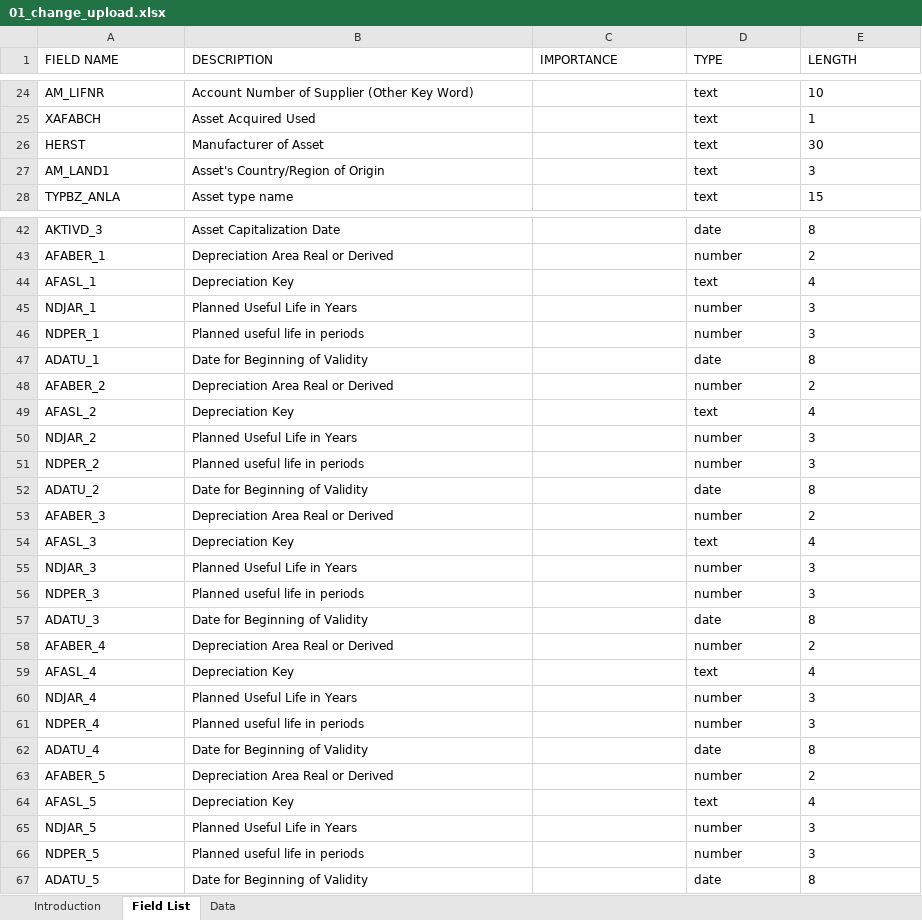
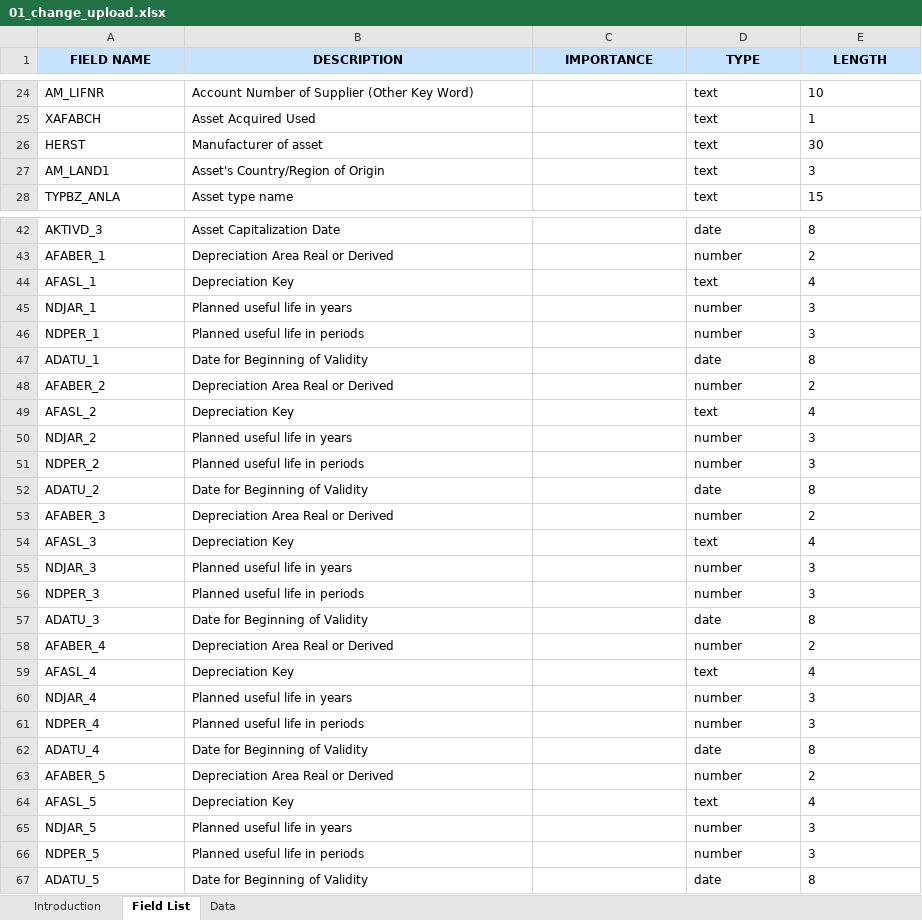
Before and after one commit to mrcsaszkow/mpa_files, an Excel workbook: 01_change_upload.xlsx, sheet Field List, drawn as a sheet; only a part is shown, gaps mark what is left out; values as stored, in another font and other column widths than the file's, no borders; the diff covers the shown part only; the diff names each change by its address in the sheet, - before the commit and + after, or states it on an @@ line.

```diff
--- a/01_change_upload.xlsx (sheet Field List)
+++ b/01_change_upload.xlsx (sheet Field List)
@@ A1:E1 fill: none → #C6E2FF, bold: off → on, alignment: left → center @@
-B26 (DESCRIPTION): Manufacturer of Asset
+B26 (DESCRIPTION): Manufacturer of asset
-B45 (DESCRIPTION): Planned Useful Life in Years
+B45 (DESCRIPTION): Planned useful life in years
-B50 (DESCRIPTION): Planned Useful Life in Years
+B50 (DESCRIPTION): Planned useful life in years
-B55 (DESCRIPTION): Planned Useful Life in Years
+B55 (DESCRIPTION): Planned useful life in years
-B60 (DESCRIPTION): Planned Useful Life in Years
+B60 (DESCRIPTION): Planned useful life in years
-B65 (DESCRIPTION): Planned Useful Life in Years
+B65 (DESCRIPTION): Planned useful life in years
```
Also changed, not shown: 1 edited cell elsewhere in this sheet, sheet Data, sheet Introduction.
